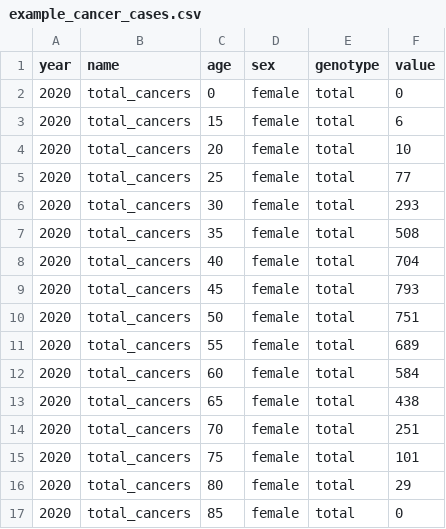
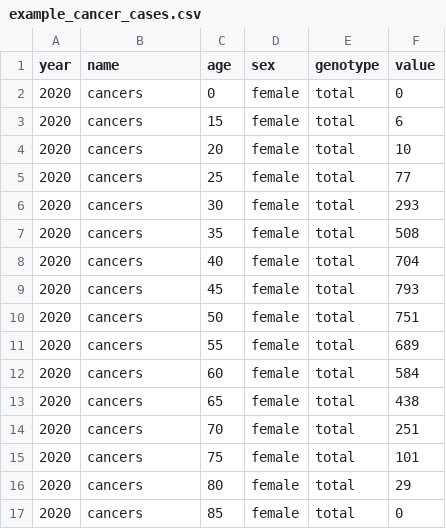
Before and after one commit to InstituteforDiseaseModeling/hpvsim, a CSV file: docs/tutorials/example_cancer_cases.csv, drawn as a sheet.

```diff
--- a/docs/tutorials/example_cancer_cases.csv
+++ b/docs/tutorials/example_cancer_cases.csv
@@ -1,17 +1,17 @@
 year,name,age,sex,genotype,value
-2020,total_cancers,0,female,total,0
-2020,total_cancers,15,female,total,6
-2020,total_cancers,20,female,total,10
-2020,total_cancers,25,female,total,77
-2020,total_cancers,30,female,total,293
-2020,total_cancers,35,female,total,508
-2020,total_cancers,40,female,total,704
-2020,total_cancers,45,female,total,793
-2020,total_cancers,50,female,total,751
-2020,total_cancers,55,female,total,689
-2020,total_cancers,60,female,total,584
-2020,total_cancers,65,female,total,438
-2020,total_cancers,70,female,total,251
-2020,total_cancers,75,female,total,101
-2020,total_cancers,80,female,total,29
-2020,total_cancers,85,female,total,0
+2020,cancers,0,female,total,0
+2020,cancers,15,female,total,6
+2020,cancers,20,female,total,10
+2020,cancers,25,female,total,77
+2020,cancers,30,female,total,293
+2020,cancers,35,female,total,508
+2020,cancers,40,female,total,704
+2020,cancers,45,female,total,793
+2020,cancers,50,female,total,751
+2020,cancers,55,female,total,689
+2020,cancers,60,female,total,584
+2020,cancers,65,female,total,438
+2020,cancers,70,female,total,251
+2020,cancers,75,female,total,101
+2020,cancers,80,female,total,29
+2020,cancers,85,female,total,0
```
Also changed, not shown: hpvsim/data/products_dx.csv, 12 other files.
